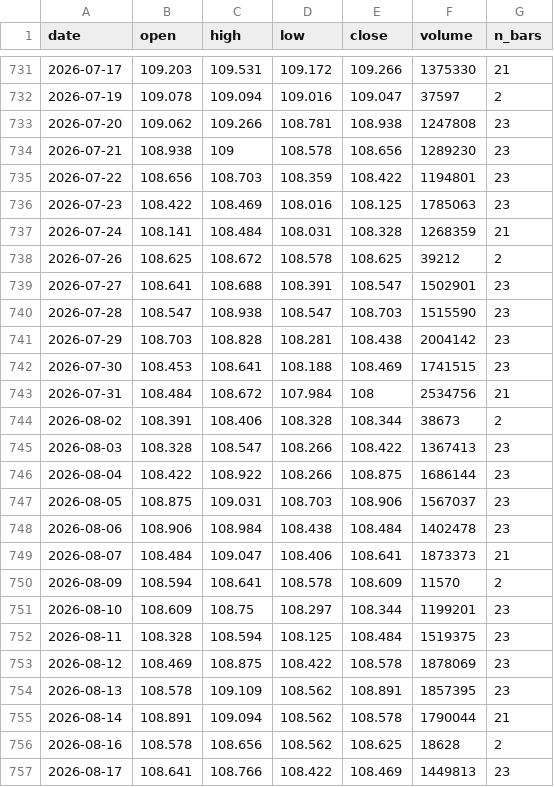
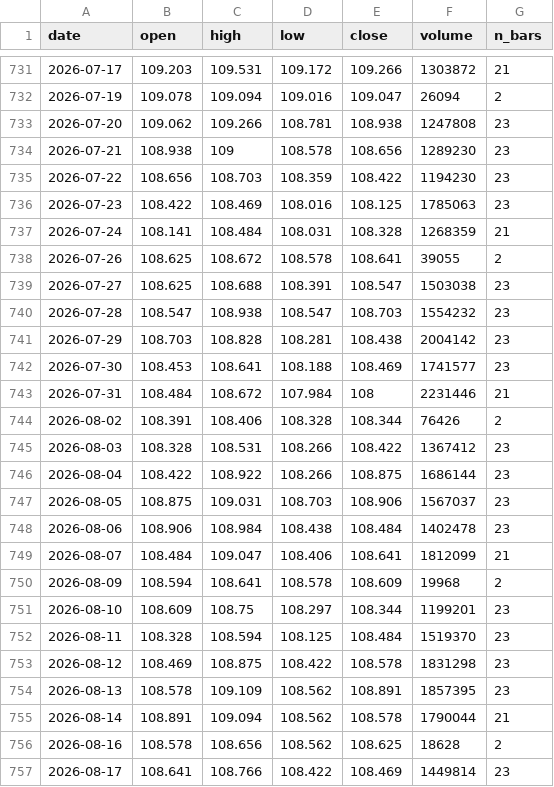
Before and after one commit to olehakengo-svg/fx-ai-trader, a CSV file: data/external/rate_anchor/zn_f_daily.csv, drawn as a sheet; only a part is shown, gaps mark what is left out; the diff covers the shown part only.

```diff
--- a/data/external/rate_anchor/zn_f_daily.csv
+++ b/data/external/rate_anchor/zn_f_daily.csv
@@ -731,16 +731,16 @@ date,open,high,low,close,volume,n_bars
-2026-07-17,109.203,109.531,109.172,109.266,1375330,21
-2026-07-19,109.078,109.094,109.016,109.047,37597,2
+2026-07-17,109.203,109.531,109.172,109.266,1303872,21
+2026-07-19,109.078,109.094,109.016,109.047,26094,2
 2026-07-20,109.062,109.266,108.781,108.938,1247808,23
 2026-07-21,108.938,109,108.578,108.656,1289230,23
-2026-07-22,108.656,108.703,108.359,108.422,1194801,23
+2026-07-22,108.656,108.703,108.359,108.422,1194230,23
 2026-07-23,108.422,108.469,108.016,108.125,1785063,23
 2026-07-24,108.141,108.484,108.031,108.328,1268359,21
-2026-07-26,108.625,108.672,108.578,108.625,39212,2
-2026-07-27,108.641,108.688,108.391,108.547,1502901,23
-2026-07-28,108.547,108.938,108.547,108.703,1515590,23
+2026-07-26,108.625,108.672,108.578,108.641,39055,2
+2026-07-27,108.625,108.688,108.391,108.547,1503038,23
+2026-07-28,108.547,108.938,108.547,108.703,1554232,23
 2026-07-29,108.703,108.828,108.281,108.438,2004142,23
-2026-07-30,108.453,108.641,108.188,108.469,1741515,23
-2026-07-31,108.484,108.672,107.984,108,2534756,21
-2026-08-02,108.391,108.406,108.328,108.344,38673,2
-2026-08-03,108.328,108.547,108.266,108.422,1367413,23
+2026-07-30,108.453,108.641,108.188,108.469,1741577,23
+2026-07-31,108.484,108.672,107.984,108,2231446,21
+2026-08-02,108.391,108.406,108.328,108.344,76426,2
+2026-08-03,108.328,108.531,108.266,108.422,1367412,23
 2026-08-04,108.422,108.922,108.266,108.875,1686144,23
@@ -748,7 +748,7 @@ date,open,high,low,close,volume,n_bars
 2026-08-06,108.906,108.984,108.438,108.484,1402478,23
-2026-08-07,108.484,109.047,108.406,108.641,1873373,21
-2026-08-09,108.594,108.641,108.578,108.609,11570,2
+2026-08-07,108.484,109.047,108.406,108.641,1812099,21
+2026-08-09,108.594,108.641,108.578,108.609,19968,2
 2026-08-10,108.609,108.75,108.297,108.344,1199201,23
-2026-08-11,108.328,108.594,108.125,108.484,1519375,23
-2026-08-12,108.469,108.875,108.422,108.578,1878069,23
+2026-08-11,108.328,108.594,108.125,108.484,1519370,23
+2026-08-12,108.469,108.875,108.422,108.578,1831298,23
 2026-08-13,108.578,109.109,108.562,108.891,1857395,23
@@ -756,2 +756,2 @@ date,open,high,low,close,volume,n_bars
 2026-08-16,108.578,108.656,108.562,108.625,18628,2
-2026-08-17,108.641,108.766,108.422,108.469,1449813,23
+2026-08-17,108.641,108.766,108.422,108.469,1449814,23
```
Also changed, not shown: 75 edited cells elsewhere in this file, data/external/rate_anchor/us_treasury_yields.csv, 2 other files.
